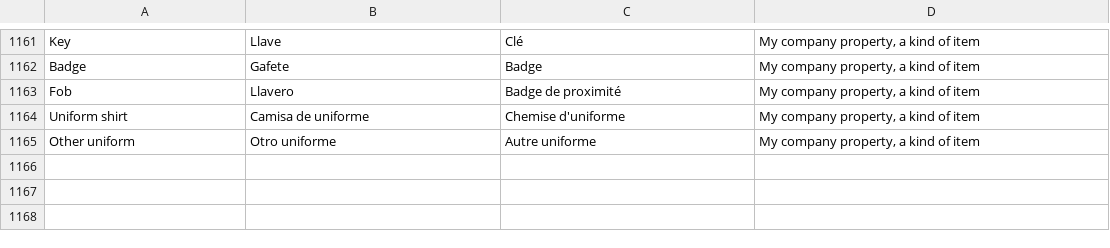
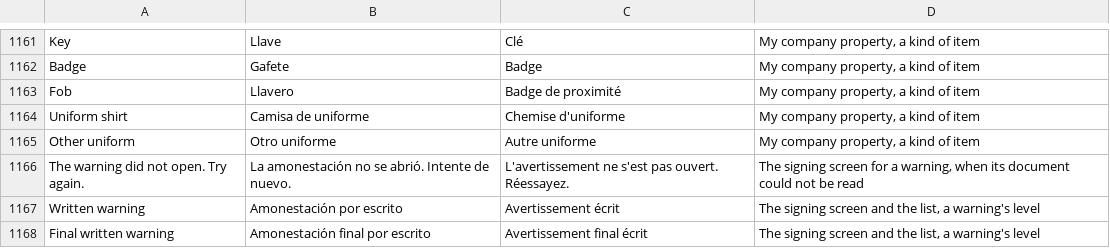
Before and after one commit to isouadda/ocsa-staff-portal, a CSV file: translation/portal_words.csv, drawn as a sheet; only a part is shown, gaps mark what is left out.

```diff
--- a/translation/portal_words.csv
+++ b/translation/portal_words.csv
@@ -1165 +1165,4 @@ Uniform shirt,Camisa de uniforme,Chemise d'uniforme,"My company property, a kind
 Other uniform,Otro uniforme,Autre uniforme,"My company property, a kind of item"
+The warning did not open. Try again.,La amonestación no se abrió. Intente de nuevo.,L'avertissement ne s'est pas ouvert. Réessayez.,"The signing screen for a warning, when its document could not be read"
+Written warning,Amonestación por escrito,Avertissement écrit,"The signing screen and the list, a warning's level"
+Final written warning,Amonestación final por escrito,Avertissement final écrit,"The signing screen and the list, a warning's level"
```
Also changed, not shown: 5 other files.
